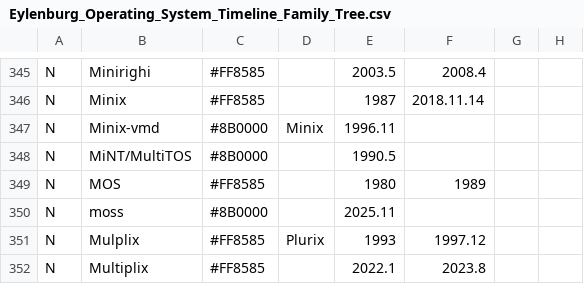
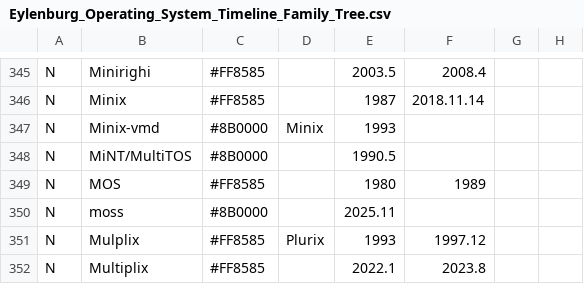
Before and after one commit to eylenburg/eylenburg.github.io, a CSV file: Eylenburg_Operating_System_Timeline_Family_Tree.csv, drawn as a sheet; only a part is shown, gaps mark what is left out; the diff names each change by its address in the sheet, - before the commit and + after, or states it on an @@ line.

Commit message:
Update Eylenburg_Operating_System_Timeline_Family_Tree.csv
small date fix

```diff
--- a/Eylenburg_Operating_System_Timeline_Family_Tree.csv
+++ b/Eylenburg_Operating_System_Timeline_Family_Tree.csv
-E347: 1996.11
+E347: 1993
```
